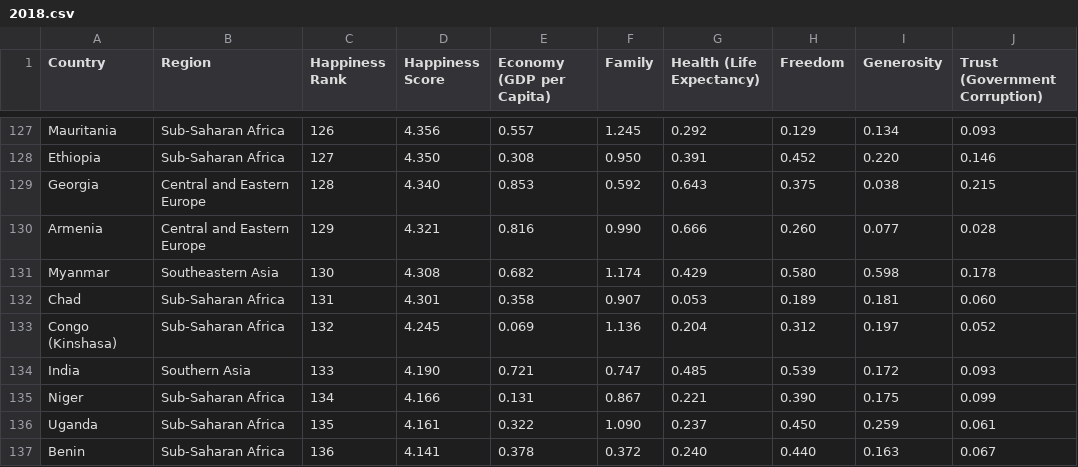
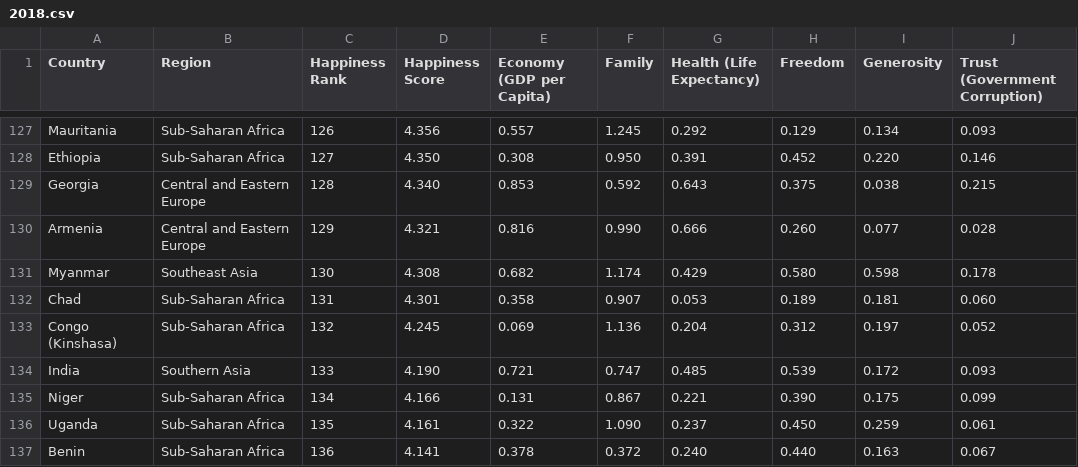
Before and after one commit to hooyunzhe/WorldHappinessAnalysis, a CSV file: Assets/2018.csv, drawn as a sheet; only a part is shown, gaps mark what is left out; the diff covers the shown part only.

```diff
--- a/Assets/2018.csv
+++ b/Assets/2018.csv
@@ -130,3 +130,3 @@ Georgia,Central and Eastern Europe,128,4.340,0.853,0.592,0.643,0.375,0.038,0.215
 Armenia,Central and Eastern Europe,129,4.321,0.816,0.990,0.666,0.260,0.077,0.028
-Myanmar,Southeastern Asia,130,4.308,0.682,1.174,0.429,0.580,0.598,0.178
+Myanmar,Southeast Asia,130,4.308,0.682,1.174,0.429,0.580,0.598,0.178
 Chad,Sub-Saharan Africa,131,4.301,0.358,0.907,0.053,0.189,0.181,0.060
```
Also changed, not shown: 7 edited cells elsewhere in this file, Assets/2017.csv, Assets/2019.csv, 2 other files.
